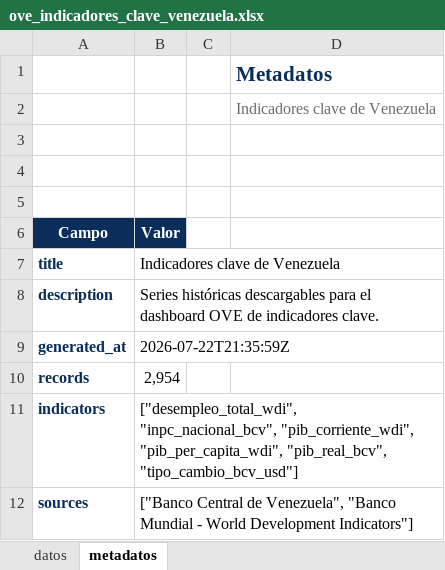
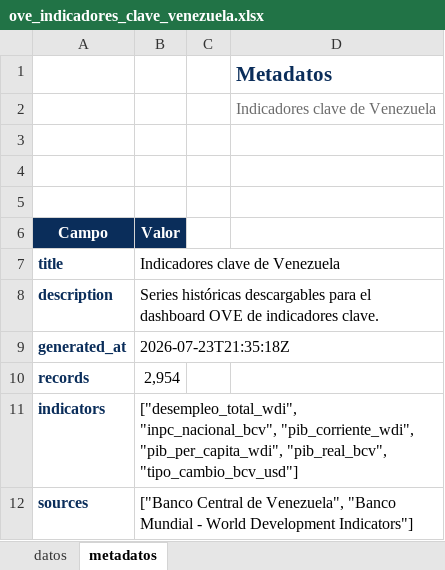
Before and after one commit to CarlosMarzol/OVE-web-github, an Excel workbook: assets/data/indicadores-clave/ove_indicadores_clave_venezuela.xlsx, sheet metadatos, drawn as a sheet; values as stored, in another font and other column widths than the file's, no borders; charts and pictures not drawn; the diff names each change by its address in the sheet, - before the commit and + after, or states it on an @@ line.

```diff
--- a/assets/data/indicadores-clave/ove_indicadores_clave_venezuela.xlsx (sheet metadatos)
+++ b/assets/data/indicadores-clave/ove_indicadores_clave_venezuela.xlsx (sheet metadatos)
-B9 (Valor): 2026-07-22T21:35:59Z
+B9 (Valor): 2026-07-23T21:35:18Z
```
Also changed, not shown: sheet datos, assets/data/bcv/excel/ove_bcv_inpc_nacional_mensual.xlsx, assets/data/bcv/excel/ove_bcv_pib_actividad_economica_anual.xlsx, 34 other files.
